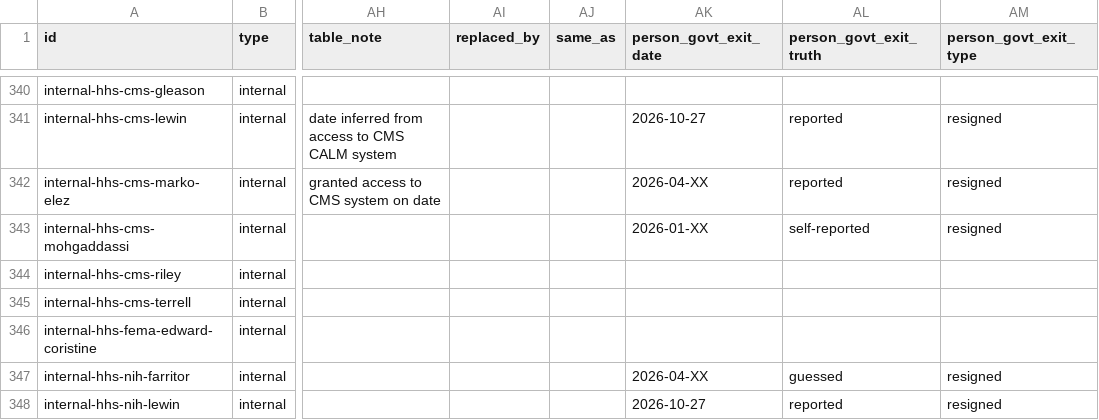
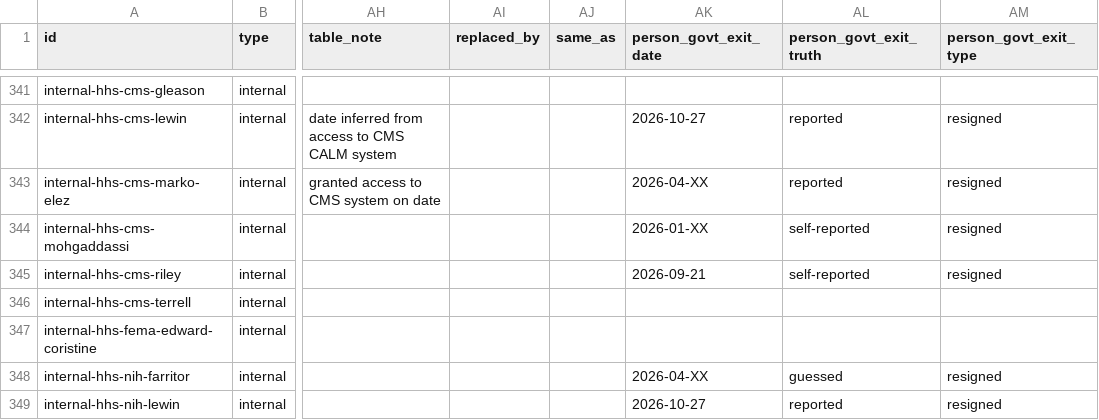
Before and after one commit to harrisj/doge_track, a CSV file: src/csv/positions.csv, drawn as a sheet; only a part is shown, gaps mark what is left out; addresses are those after the commit; the diff covers the shown part only; the diff names each change by its address in the sheet, - before the commit and + after, or states it on an @@ line.

Commit message:
A few position updates

```diff
--- a/src/csv/positions.csv
+++ b/src/csv/positions.csv
-AK345 (person_govt_exit_date): (empty)
+AK345 (person_govt_exit_date): 2026-09-21
-AL345 (person_govt_exit_truth): (empty)
+AL345 (person_govt_exit_truth): self-reported
-AM345 (person_govt_exit_type): (empty)
+AM345 (person_govt_exit_type): resigned
```
Also changed, not shown: 2 added rows and 29 edited cells elsewhere in this file, src/csv/people.csv, 7 other files.
